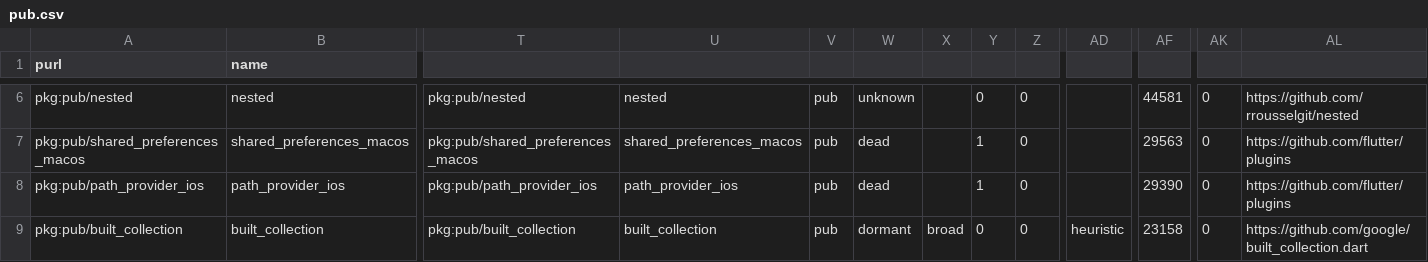
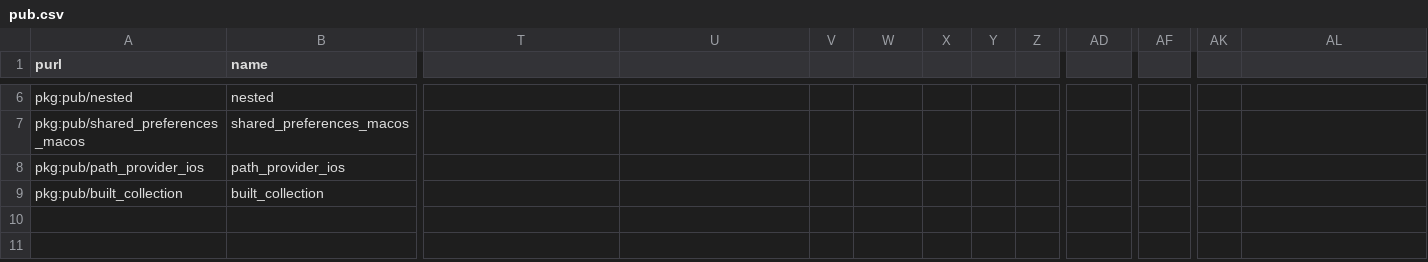
Before and after one commit to andrew/weekend-at-bernies, a CSV file: findings/pub.csv, drawn as a sheet; only a part is shown, gaps mark what is left out; the diff covers the shown part only; the diff names each change by its address in the sheet, - before the commit and + after, or states it on an @@ line.

```diff
--- a/findings/pub.csv
+++ b/findings/pub.csv
-T6: pkg:pub/nested
+T6: (empty)
-U6: nested
+U6: (empty)
-V6:V9: pub
+V6:V9: (empty)
-W6: unknown
+W6: (empty)
-Y6: 0
+Y6: (empty)
-Z6:Z9: 0
+Z6:Z9: (empty)
-AF6: 44581
+AF6: (empty)
-AK6:AK9: 0
+AK6:AK9: (empty)
-AL6: https://github.com/rrousselgit/nested
+AL6: (empty)
-T7: pkg:pub/shared_preferences_macos
+T7: (empty)
-U7: shared_preferences_macos
+U7: (empty)
-W7:W8: dead
+W7:W8: (empty)
-Y7:Y8: 1
+Y7:Y8: (empty)
-AF7: 29563
+AF7: (empty)
-AL7:AL8: https://github.com/flutter/plugins
+AL7:AL8: (empty)
-T8: pkg:pub/path_provider_ios
+T8: (empty)
-U8: path_provider_ios
+U8: (empty)
-AF8: 29390
+AF8: (empty)
-T9: pkg:pub/built_collection
+T9: (empty)
-U9: built_collection
+U9: (empty)
-W9: dormant
+W9: (empty)
-X9: broad
+X9: (empty)
-Y9: 0
+Y9: (empty)
-AD9: heuristic
+AD9: (empty)
-AF9: 23158
+AF9: (empty)
-AL9: https://github.com/google/built_collection.dart
+AL9: (empty)
```
Also changed, not shown: 40 edited cells elsewhere in this file, findings/cocoapods.csv, findings/cpan.csv, 14 other files.
